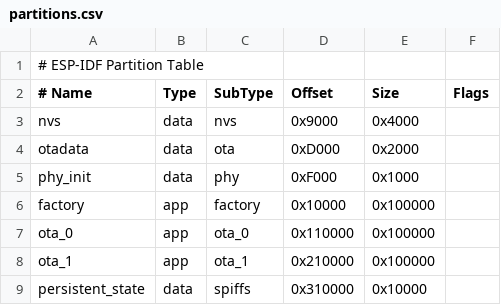
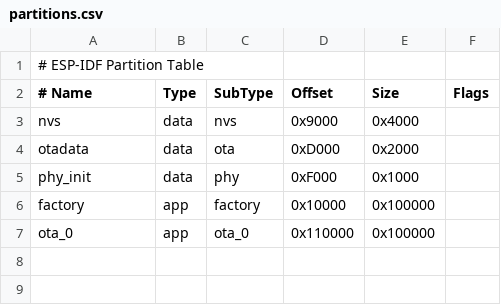
Before and after one commit to MyrtIO/esp-light, a CSV file: partitions.csv, drawn as a sheet; the diff names each change by its address in the sheet, - before the commit and + after, or states it on an @@ line.

```diff
--- a/partitions.csv
+++ b/partitions.csv
-row 8: ota_1 | app | ota_1 | 0x210000 | 0x100000
-row 9: persistent_state | data | spiffs | 0x310000 | 0x10000
```
Also changed, not shown: 2 other files.
